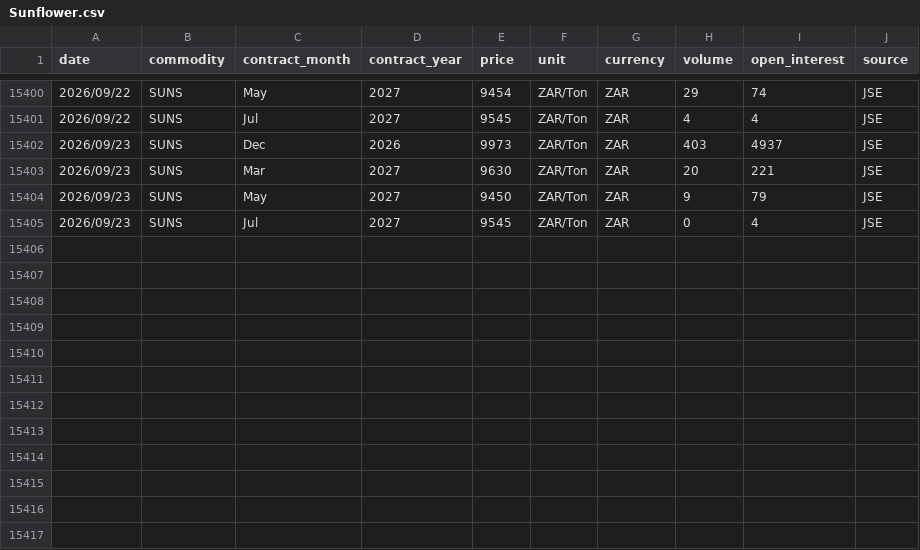
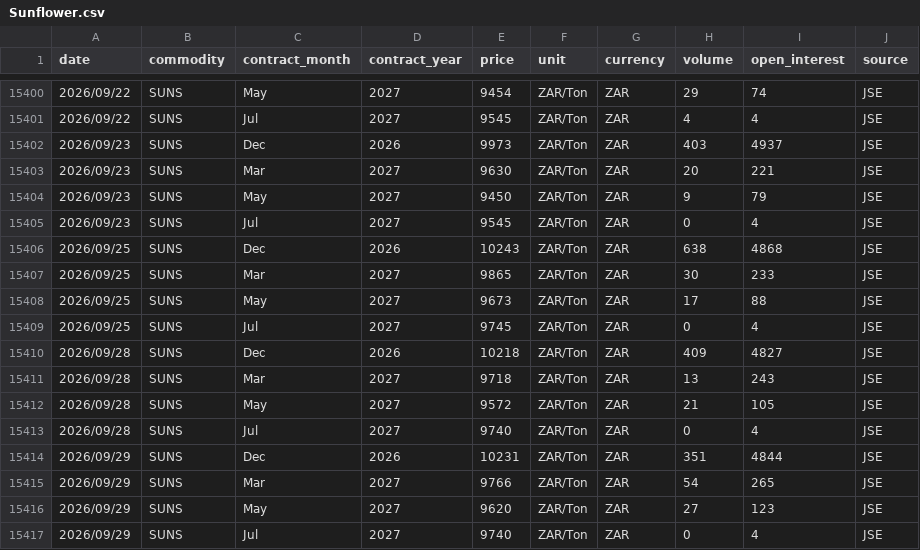
Before and after one commit to GrainDataIntelligence/grain-data-intelligence, a CSV file: data/price_history/Sunflower.csv, drawn as a sheet; only a part is shown, gaps mark what is left out; the diff names each change by its address in the sheet, - before the commit and + after, or states it on an @@ line.

```diff
--- a/data/price_history/Sunflower.csv
+++ b/data/price_history/Sunflower.csv
+row 15406: 2026/09/25 | SUNS | Dec | 2026 | 10243 | ZAR/Ton | ZAR | 638 | 4868 | JSE
+row 15407: 2026/09/25 | SUNS | Mar | 2027 | 9865 | ZAR/Ton | ZAR | 30 | 233 | JSE
+row 15408: 2026/09/25 | SUNS | May | 2027 | 9673 | ZAR/Ton | ZAR | 17 | 88 | JSE
+row 15409: 2026/09/25 | SUNS | Jul | 2027 | 9745 | ZAR/Ton | ZAR | 0 | 4 | JSE
+row 15410: 2026/09/28 | SUNS | Dec | 2026 | 10218 | ZAR/Ton | ZAR | 409 | 4827 | JSE
+row 15411: 2026/09/28 | SUNS | Mar | 2027 | 9718 | ZAR/Ton | ZAR | 13 | 243 | JSE
+row 15412: 2026/09/28 | SUNS | May | 2027 | 9572 | ZAR/Ton | ZAR | 21 | 105 | JSE
+row 15413: 2026/09/28 | SUNS | Jul | 2027 | 9740 | ZAR/Ton | ZAR | 0 | 4 | JSE
+row 15414: 2026/09/29 | SUNS | Dec | 2026 | 10231 | ZAR/Ton | ZAR | 351 | 4844 | JSE
+row 15415: 2026/09/29 | SUNS | Mar | 2027 | 9766 | ZAR/Ton | ZAR | 54 | 265 | JSE
+row 15416: 2026/09/29 | SUNS | May | 2027 | 9620 | ZAR/Ton | ZAR | 27 | 123 | JSE
+row 15417: 2026/09/29 | SUNS | Jul | 2027 | 9740 | ZAR/Ton | ZAR | 0 | 4 | JSE
```
Also changed, not shown: 1 other file.
